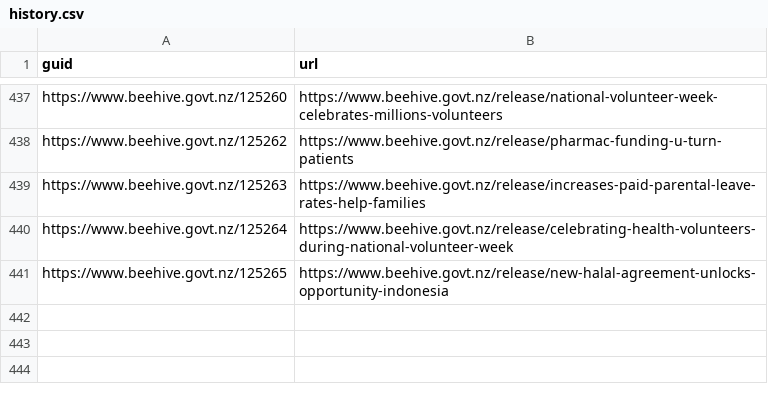
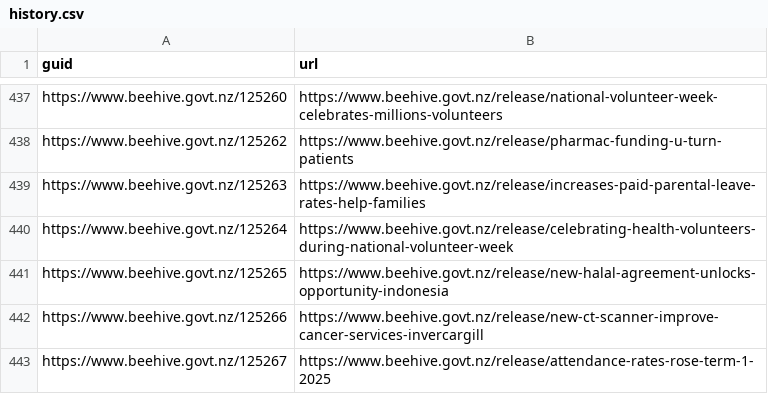
Before and after one commit to marcus-crane/hivesky, a CSV file: history.csv, drawn as a sheet; only a part is shown, gaps mark what is left out; the diff names each change by its address in the sheet, - before the commit and + after, or states it on an @@ line.

Commit message:
New releases have been syndicated

```diff
--- a/history.csv
+++ b/history.csv
+row 442: https://www.beehive.govt.nz/125266 | https://www.beehive.govt.nz/release/new-ct-scanner-improve-cancer-services-invercargill
+row 443: https://www.beehive.govt.nz/125267 | https://www.beehive.govt.nz/release/attendance-rates-rose-term-1-2025
```
